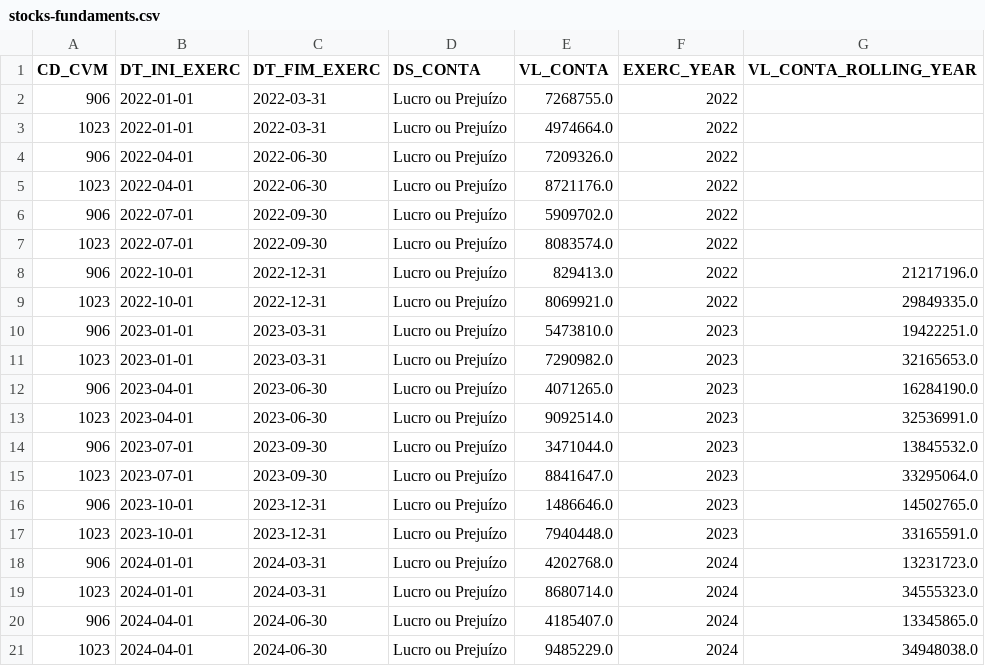
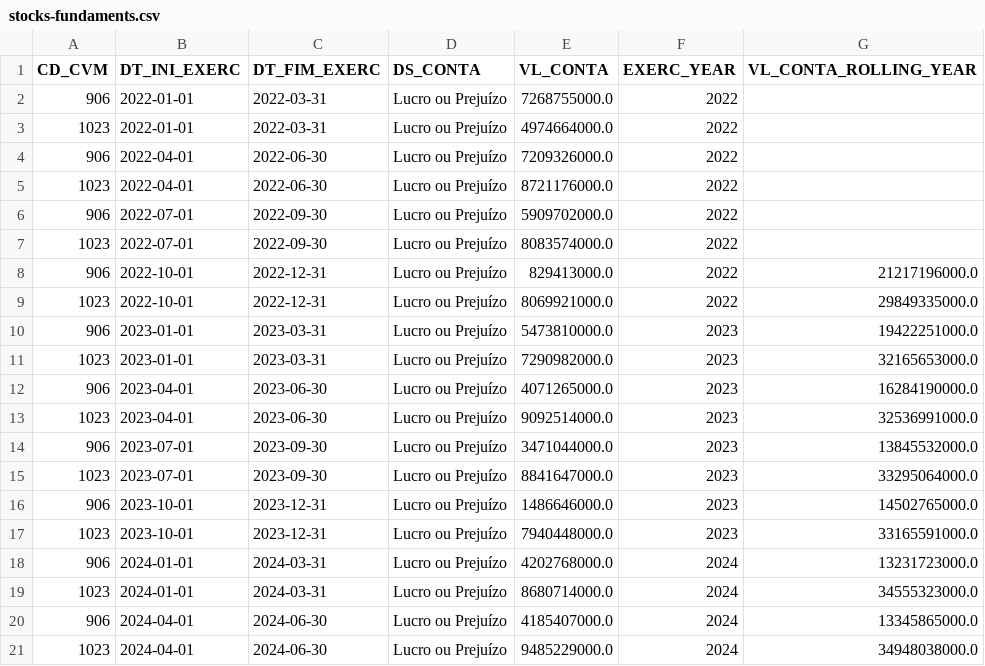
Before and after one commit to boa50/investment-analysis-etl, a CSV file: data/processed/stocks-fundaments.csv, drawn as a sheet.

```diff
--- a/data/processed/stocks-fundaments.csv
+++ b/data/processed/stocks-fundaments.csv
@@ -1,21 +1,21 @@
 CD_CVM,DT_INI_EXERC,DT_FIM_EXERC,DS_CONTA,VL_CONTA,EXERC_YEAR,VL_CONTA_ROLLING_YEAR
-906,2022-01-01,2022-03-31,Lucro ou Prejuízo,7268755.0,2022,
-1023,2022-01-01,2022-03-31,Lucro ou Prejuízo,4974664.0,2022,
-906,2022-04-01,2022-06-30,Lucro ou Prejuízo,7209326.0,2022,
-1023,2022-04-01,2022-06-30,Lucro ou Prejuízo,8721176.0,2022,
-906,2022-07-01,2022-09-30,Lucro ou Prejuízo,5909702.0,2022,
-1023,2022-07-01,2022-09-30,Lucro ou Prejuízo,8083574.0,2022,
-906,2022-10-01,2022-12-31,Lucro ou Prejuízo,829413.0,2022,21217196.0
-1023,2022-10-01,2022-12-31,Lucro ou Prejuízo,8069921.0,2022,29849335.0
-906,2023-01-01,2023-03-31,Lucro ou Prejuízo,5473810.0,2023,19422251.0
-1023,2023-01-01,2023-03-31,Lucro ou Prejuízo,7290982.0,2023,32165653.0
-906,2023-04-01,2023-06-30,Lucro ou Prejuízo,4071265.0,2023,16284190.0
-1023,2023-04-01,2023-06-30,Lucro ou Prejuízo,9092514.0,2023,32536991.0
-906,2023-07-01,2023-09-30,Lucro ou Prejuízo,3471044.0,2023,13845532.0
-1023,2023-07-01,2023-09-30,Lucro ou Prejuízo,8841647.0,2023,33295064.0
-906,2023-10-01,2023-12-31,Lucro ou Prejuízo,1486646.0,2023,14502765.0
-1023,2023-10-01,2023-12-31,Lucro ou Prejuízo,7940448.0,2023,33165591.0
-906,2024-01-01,2024-03-31,Lucro ou Prejuízo,4202768.0,2024,13231723.0
-1023,2024-01-01,2024-03-31,Lucro ou Prejuízo,8680714.0,2024,34555323.0
-906,2024-04-01,2024-06-30,Lucro ou Prejuízo,4185407.0,2024,13345865.0
-1023,2024-04-01,2024-06-30,Lucro ou Prejuízo,9485229.0,2024,34948038.0
+906,2022-01-01,2022-03-31,Lucro ou Prejuízo,7268755000.0,2022,
+1023,2022-01-01,2022-03-31,Lucro ou Prejuízo,4974664000.0,2022,
+906,2022-04-01,2022-06-30,Lucro ou Prejuízo,7209326000.0,2022,
+1023,2022-04-01,2022-06-30,Lucro ou Prejuízo,8721176000.0,2022,
+906,2022-07-01,2022-09-30,Lucro ou Prejuízo,5909702000.0,2022,
+1023,2022-07-01,2022-09-30,Lucro ou Prejuízo,8083574000.0,2022,
+906,2022-10-01,2022-12-31,Lucro ou Prejuízo,829413000.0,2022,21217196000.0
+1023,2022-10-01,2022-12-31,Lucro ou Prejuízo,8069921000.0,2022,29849335000.0
+906,2023-01-01,2023-03-31,Lucro ou Prejuízo,5473810000.0,2023,19422251000.0
+1023,2023-01-01,2023-03-31,Lucro ou Prejuízo,7290982000.0,2023,32165653000.0
+906,2023-04-01,2023-06-30,Lucro ou Prejuízo,4071265000.0,2023,16284190000.0
+1023,2023-04-01,2023-06-30,Lucro ou Prejuízo,9092514000.0,2023,32536991000.0
+906,2023-07-01,2023-09-30,Lucro ou Prejuízo,3471044000.0,2023,13845532000.0
+1023,2023-07-01,2023-09-30,Lucro ou Prejuízo,8841647000.0,2023,33295064000.0
+906,2023-10-01,2023-12-31,Lucro ou Prejuízo,1486646000.0,2023,14502765000.0
+1023,2023-10-01,2023-12-31,Lucro ou Prejuízo,7940448000.0,2023,33165591000.0
+906,2024-01-01,2024-03-31,Lucro ou Prejuízo,4202768000.0,2024,13231723000.0
+1023,2024-01-01,2024-03-31,Lucro ou Prejuízo,8680714000.0,2024,34555323000.0
+906,2024-04-01,2024-06-30,Lucro ou Prejuízo,4185407000.0,2024,13345865000.0
+1023,2024-04-01,2024-06-30,Lucro ou Prejuízo,9485229000.0,2024,34948038000.0
```
Also changed, not shown: 2 other files.
